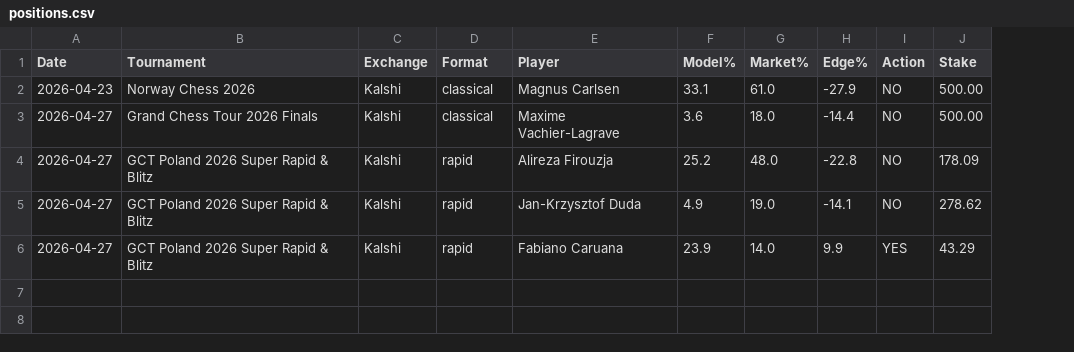
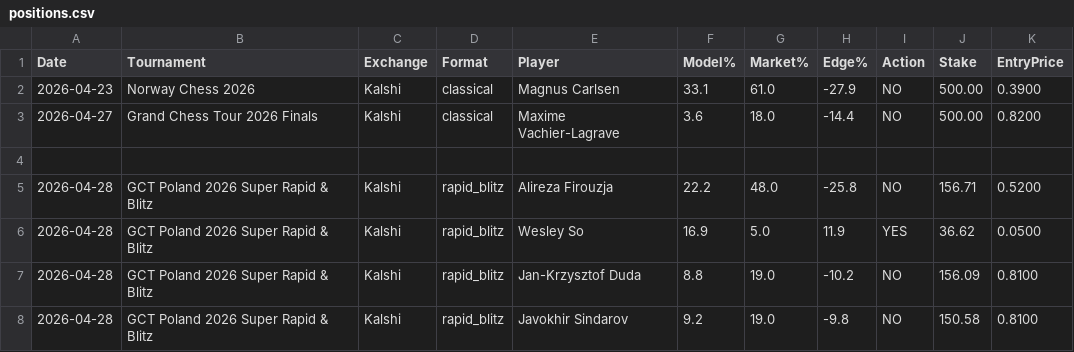
Before and after one commit to ZDeutch/PolymarketBot, a CSV file: positions.csv, drawn as a sheet; removed rows and columns are numbered as before the commit, all else as after; the diff names each change by its address in the sheet, - before the commit and + after, or states it on an @@ line.

```diff
--- a/positions.csv
+++ b/positions.csv
+column K (EntryPrice), rows 2-3: 0.3900 | 0.8200; row 5: 0.5200; row 7: 0.8100
+row 4: (empty)
-A5 (Date): 2026-04-27
+A5 (Date): 2026-04-28
-D5 (Format): rapid
+D5 (Format): rapid_blitz
-F5 (Model%): 25.2
+F5 (Model%): 22.2
-H5 (Edge%): -22.8
+H5 (Edge%): -25.8
-J5 (Stake): 178.09
+J5 (Stake): 156.71
+row 6: 2026-04-28 | GCT Poland 2026 Super Rapid & Blitz | Kalshi | rapid_blitz | Wesley So | 16.9 | 5.0 | 11.9 | YES | 36.62 | 0.0500
-A7 (Date): 2026-04-27
+A7 (Date): 2026-04-28
-D7 (Format): rapid
+D7 (Format): rapid_blitz
-F7 (Model%): 4.9
+F7 (Model%): 8.8
-H7 (Edge%): -14.1
+H7 (Edge%): -10.2
-J7 (Stake): 278.62
+J7 (Stake): 156.09
-row 6: 2026-04-27 | GCT Poland 2026 Super Rapid & Blitz | Kalshi | rapid | Fabiano Caruana | 23.9 | 14.0 | 9.9 | YES | 43.29
+row 8: 2026-04-28 | GCT Poland 2026 Super Rapid & Blitz | Kalshi | rapid_blitz | Javokhir Sindarov | 9.2 | 19.0 | -9.8 | NO | 150.58 | 0.8100
```
Also changed, not shown: 20 other files.
